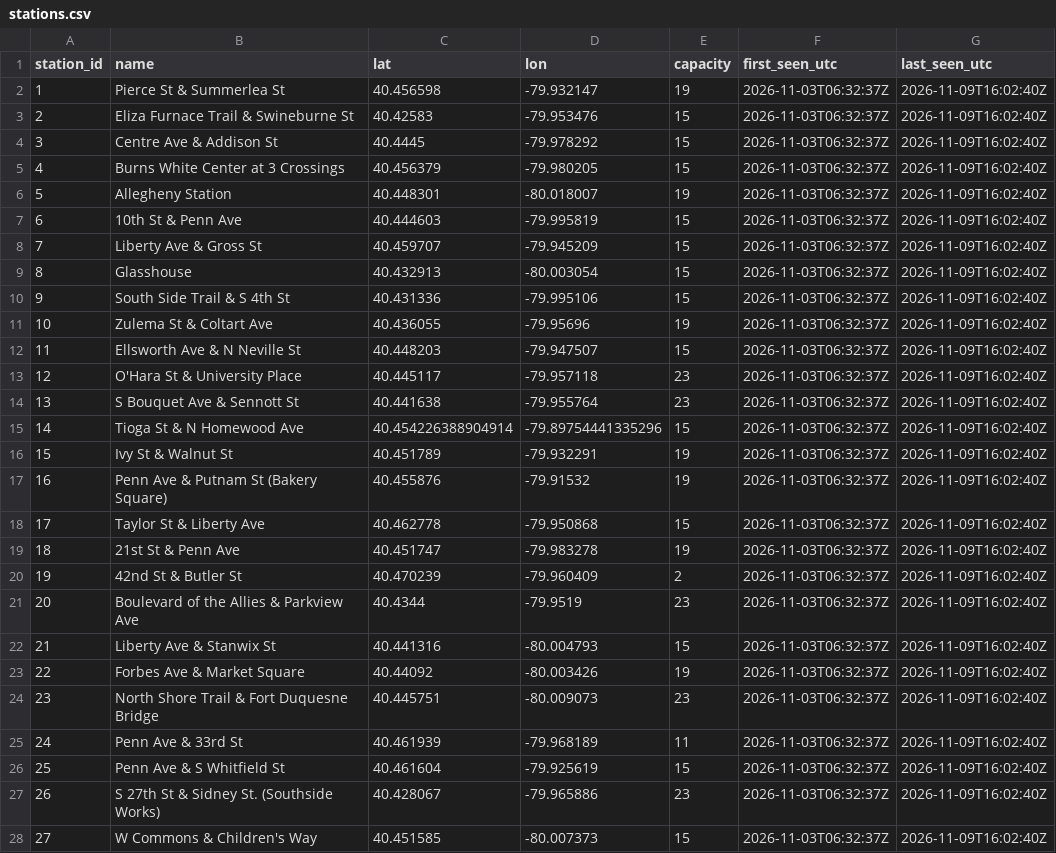
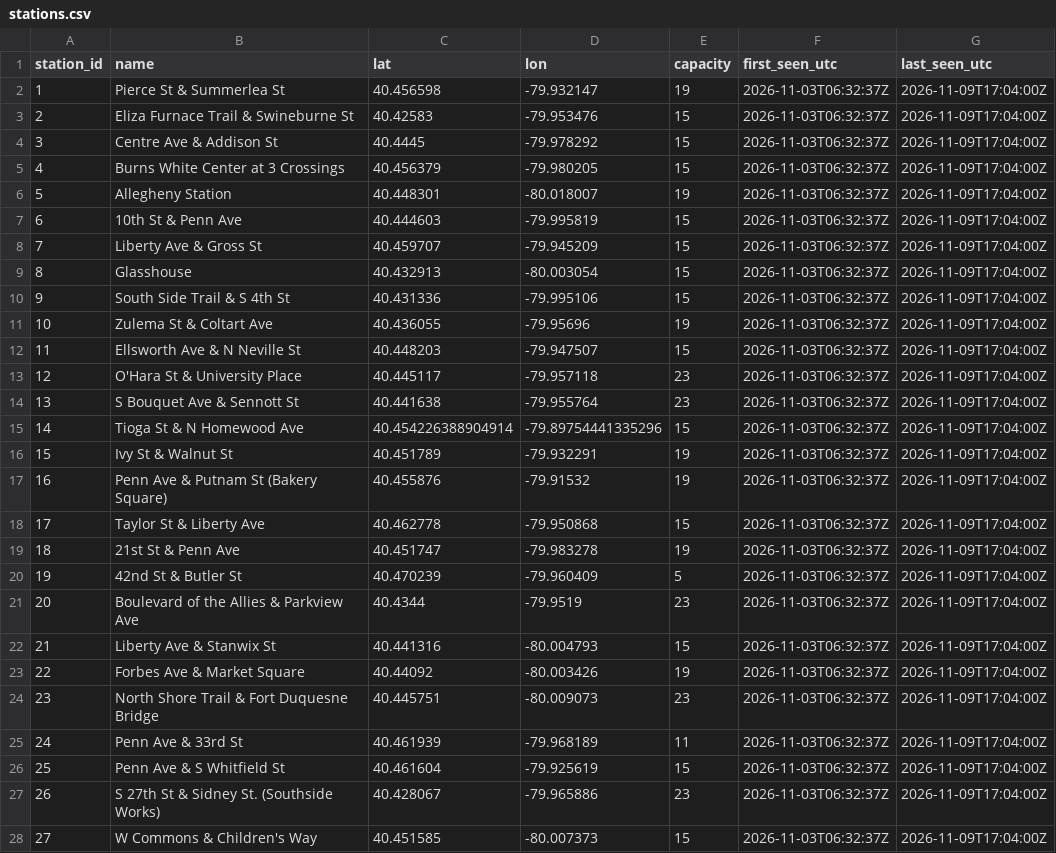
Before and after one commit to mgole1031/pogoh-widget, a CSV file: data/stations.csv, drawn as a sheet; only a part is shown; the diff covers the shown part only.

```diff
--- a/data/stations.csv
+++ b/data/stations.csv
@@ -1,28 +1,28 @@
 station_id,name,lat,lon,capacity,first_seen_utc,last_seen_utc
-1,Pierce St & Summerlea St,40.456598,-79.932147,19,2026-11-03T06:32:37Z,2026-11-09T16:02:40Z
-2,Eliza Furnace Trail & Swineburne St,40.42583,-79.953476,15,2026-11-03T06:32:37Z,2026-11-09T16:02:40Z
-3,Centre Ave & Addison St,40.4445,-79.978292,15,2026-11-03T06:32:37Z,2026-11-09T16:02:40Z
-4,Burns White Center at 3 Crossings,40.456379,-79.980205,15,2026-11-03T06:32:37Z,2026-11-09T16:02:40Z
-5,Allegheny Station,40.448301,-80.018007,19,2026-11-03T06:32:37Z,2026-11-09T16:02:40Z
-6,10th St & Penn Ave,40.444603,-79.995819,15,2026-11-03T06:32:37Z,2026-11-09T16:02:40Z
-7,Liberty Ave & Gross St,40.459707,-79.945209,15,2026-11-03T06:32:37Z,2026-11-09T16:02:40Z
-8,Glasshouse,40.432913,-80.003054,15,2026-11-03T06:32:37Z,2026-11-09T16:02:40Z
-9,South Side Trail & S 4th St,40.431336,-79.995106,15,2026-11-03T06:32:37Z,2026-11-09T16:02:40Z
-10,Zulema St & Coltart Ave,40.436055,-79.95696,19,2026-11-03T06:32:37Z,2026-11-09T16:02:40Z
-11,Ellsworth Ave & N Neville St,40.448203,-79.947507,15,2026-11-03T06:32:37Z,2026-11-09T16:02:40Z
-12,O'Hara St & University Place,40.445117,-79.957118,23,2026-11-03T06:32:37Z,2026-11-09T16:02:40Z
-13,S Bouquet Ave & Sennott St,40.441638,-79.955764,23,2026-11-03T06:32:37Z,2026-11-09T16:02:40Z
-14,Tioga St & N Homewood Ave,40.454226388904914,-79.89754441335296,15,2026-11-03T06:32:37Z,2026-11-09T16:02:40Z
-15,Ivy St & Walnut St,40.451789,-79.932291,19,2026-11-03T06:32:37Z,2026-11-09T16:02:40Z
-16,Penn Ave & Putnam St (Bakery Square),40.455876,-79.91532,19,2026-11-03T06:32:37Z,2026-11-09T16:02:40Z
-17,Taylor St & Liberty Ave,40.462778,-79.950868,15,2026-11-03T06:32:37Z,2026-11-09T16:02:40Z
-18,21st St & Penn Ave,40.451747,-79.983278,19,2026-11-03T06:32:37Z,2026-11-09T16:02:40Z
-19,42nd St & Butler St,40.470239,-79.960409,2,2026-11-03T06:32:37Z,2026-11-09T16:02:40Z
-20,Boulevard of the Allies & Parkview Ave,40.4344,-79.9519,23,2026-11-03T06:32:37Z,2026-11-09T16:02:40Z
-21,Liberty Ave & Stanwix St,40.441316,-80.004793,15,2026-11-03T06:32:37Z,2026-11-09T16:02:40Z
-22,Forbes Ave & Market Square,40.44092,-80.003426,19,2026-11-03T06:32:37Z,2026-11-09T16:02:40Z
-23,North Shore Trail & Fort Duquesne Bridge,40.445751,-80.009073,23,2026-11-03T06:32:37Z,2026-11-09T16:02:40Z
-24,Penn Ave & 33rd St,40.461939,-79.968189,11,2026-11-03T06:32:37Z,2026-11-09T16:02:40Z
-25,Penn Ave & S Whitfield St,40.461604,-79.925619,15,2026-11-03T06:32:37Z,2026-11-09T16:02:40Z
-26,S 27th St & Sidney St. (Southside Works),40.428067,-79.965886,23,2026-11-03T06:32:37Z,2026-11-09T16:02:40Z
-27,W Commons & Children's Way,40.451585,-80.007373,15,2026-11-03T06:32:37Z,2026-11-09T16:02:40Z
+1,Pierce St & Summerlea St,40.456598,-79.932147,19,2026-11-03T06:32:37Z,2026-11-09T17:04:00Z
+2,Eliza Furnace Trail & Swineburne St,40.42583,-79.953476,15,2026-11-03T06:32:37Z,2026-11-09T17:04:00Z
+3,Centre Ave & Addison St,40.4445,-79.978292,15,2026-11-03T06:32:37Z,2026-11-09T17:04:00Z
+4,Burns White Center at 3 Crossings,40.456379,-79.980205,15,2026-11-03T06:32:37Z,2026-11-09T17:04:00Z
+5,Allegheny Station,40.448301,-80.018007,19,2026-11-03T06:32:37Z,2026-11-09T17:04:00Z
+6,10th St & Penn Ave,40.444603,-79.995819,15,2026-11-03T06:32:37Z,2026-11-09T17:04:00Z
+7,Liberty Ave & Gross St,40.459707,-79.945209,15,2026-11-03T06:32:37Z,2026-11-09T17:04:00Z
+8,Glasshouse,40.432913,-80.003054,15,2026-11-03T06:32:37Z,2026-11-09T17:04:00Z
+9,South Side Trail & S 4th St,40.431336,-79.995106,15,2026-11-03T06:32:37Z,2026-11-09T17:04:00Z
+10,Zulema St & Coltart Ave,40.436055,-79.95696,19,2026-11-03T06:32:37Z,2026-11-09T17:04:00Z
+11,Ellsworth Ave & N Neville St,40.448203,-79.947507,15,2026-11-03T06:32:37Z,2026-11-09T17:04:00Z
+12,O'Hara St & University Place,40.445117,-79.957118,23,2026-11-03T06:32:37Z,2026-11-09T17:04:00Z
+13,S Bouquet Ave & Sennott St,40.441638,-79.955764,23,2026-11-03T06:32:37Z,2026-11-09T17:04:00Z
+14,Tioga St & N Homewood Ave,40.454226388904914,-79.89754441335296,15,2026-11-03T06:32:37Z,2026-11-09T17:04:00Z
+15,Ivy St & Walnut St,40.451789,-79.932291,19,2026-11-03T06:32:37Z,2026-11-09T17:04:00Z
+16,Penn Ave & Putnam St (Bakery Square),40.455876,-79.91532,19,2026-11-03T06:32:37Z,2026-11-09T17:04:00Z
+17,Taylor St & Liberty Ave,40.462778,-79.950868,15,2026-11-03T06:32:37Z,2026-11-09T17:04:00Z
+18,21st St & Penn Ave,40.451747,-79.983278,19,2026-11-03T06:32:37Z,2026-11-09T17:04:00Z
+19,42nd St & Butler St,40.470239,-79.960409,5,2026-11-03T06:32:37Z,2026-11-09T17:04:00Z
+20,Boulevard of the Allies & Parkview Ave,40.4344,-79.9519,23,2026-11-03T06:32:37Z,2026-11-09T17:04:00Z
+21,Liberty Ave & Stanwix St,40.441316,-80.004793,15,2026-11-03T06:32:37Z,2026-11-09T17:04:00Z
+22,Forbes Ave & Market Square,40.44092,-80.003426,19,2026-11-03T06:32:37Z,2026-11-09T17:04:00Z
+23,North Shore Trail & Fort Duquesne Bridge,40.445751,-80.009073,23,2026-11-03T06:32:37Z,2026-11-09T17:04:00Z
+24,Penn Ave & 33rd St,40.461939,-79.968189,11,2026-11-03T06:32:37Z,2026-11-09T17:04:00Z
+25,Penn Ave & S Whitfield St,40.461604,-79.925619,15,2026-11-03T06:32:37Z,2026-11-09T17:04:00Z
+26,S 27th St & Sidney St. (Southside Works),40.428067,-79.965886,23,2026-11-03T06:32:37Z,2026-11-09T17:04:00Z
+27,W Commons & Children's Way,40.451585,-80.007373,15,2026-11-03T06:32:37Z,2026-11-09T17:04:00Z
```
Also changed, not shown: 33 edited cells elsewhere in this file, 1 other file.
